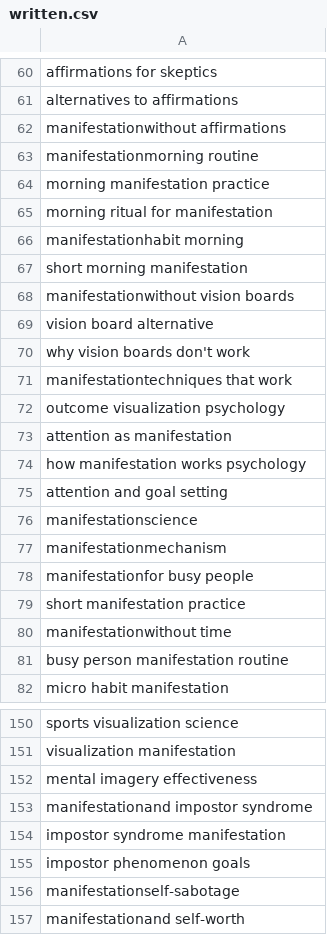
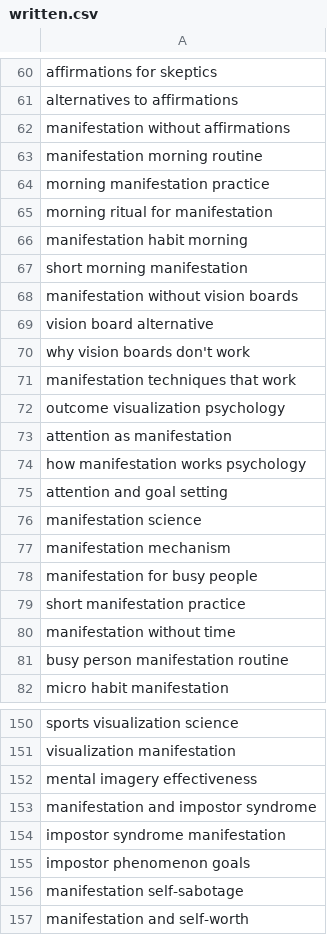
Before and after one commit to charliesheep7/demiwebsite, a CSV file: .claude/skills/demimanifest-blog-writer/written.csv, drawn as a sheet; only a part is shown, gaps mark what is left out; the diff covers the shown part only.

```diff
--- a/.claude/skills/demimanifest-blog-writer/written.csv
+++ b/.claude/skills/demimanifest-blog-writer/written.csv
@@ -61,12 +61,12 @@ affirmations for skeptics
 alternatives to affirmations
-manifestationwithout affirmations
-manifestationmorning routine
+manifestation without affirmations
+manifestation morning routine
 morning manifestation practice
 morning ritual for manifestation
-manifestationhabit morning
+manifestation habit morning
 short morning manifestation
-manifestationwithout vision boards
+manifestation without vision boards
 vision board alternative
 why vision boards don't work
-manifestationtechniques that work
+manifestation techniques that work
 outcome visualization psychology
@@ -75,7 +75,7 @@ how manifestation works psychology
 attention and goal setting
-manifestationscience
-manifestationmechanism
-manifestationfor busy people
+manifestation science
+manifestation mechanism
+manifestation for busy people
 short manifestation practice
-manifestationwithout time
+manifestation without time
 busy person manifestation routine
@@ -152,6 +152,6 @@ visualization manifestation
 mental imagery effectiveness
-manifestationand impostor syndrome
+manifestation and impostor syndrome
 impostor syndrome manifestation
 impostor phenomenon goals
-manifestationself-sabotage
-manifestationand self-worth
+manifestation self-sabotage
+manifestation and self-worth
```
Also changed, not shown: 40 edited cells elsewhere in this file.
